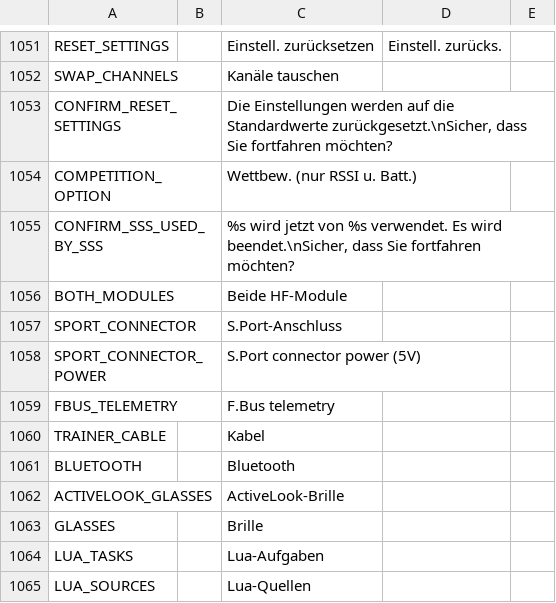
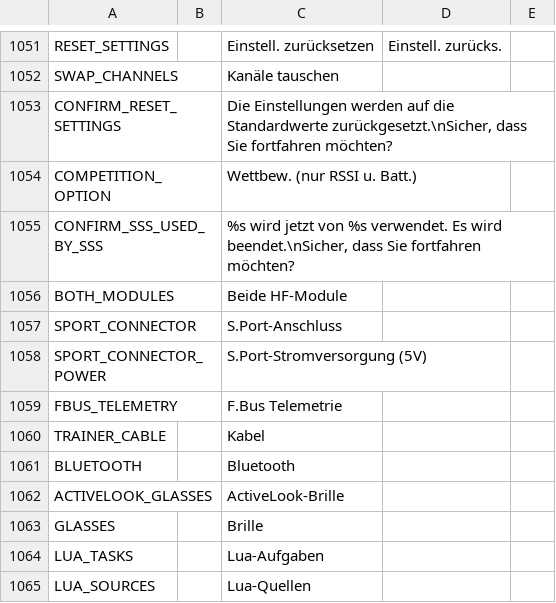
Before and after one commit to FrSkyRC/ETHOS-Feedback-Community, a CSV file: translations/ethos/de.csv, drawn as a sheet; only a part is shown, gaps mark what is left out.

Commit message:
Update de.csv, Lines 1058/1059 translated

```diff
--- a/translations/ethos/de.csv
+++ b/translations/ethos/de.csv
@@ -1057,4 +1057,4 @@ BOTH_MODULES,,"Beide HF-Module"
 SPORT_CONNECTOR,,"S.Port-Anschluss"
-SPORT_CONNECTOR_POWER,,"S.Port connector power (5V)"
-FBUS_TELEMETRY,,"F.Bus telemetry"
+SPORT_CONNECTOR_POWER,,"S.Port-Stromversorgung (5V)"
+FBUS_TELEMETRY,,"F.Bus Telemetrie"
 TRAINER_CABLE,,"Kabel"
```
